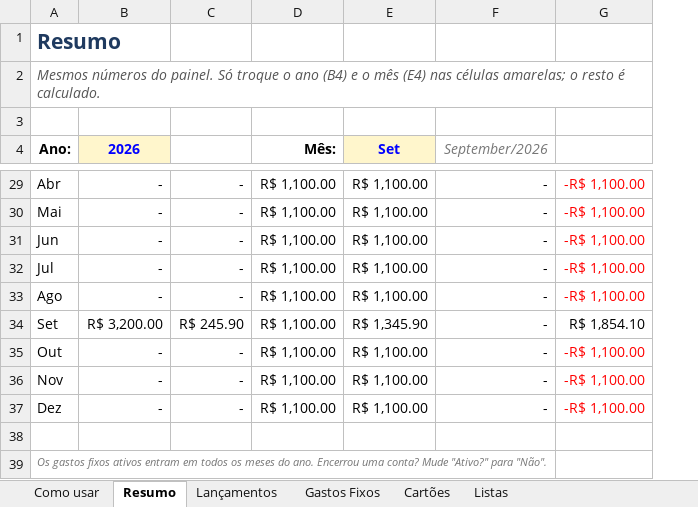
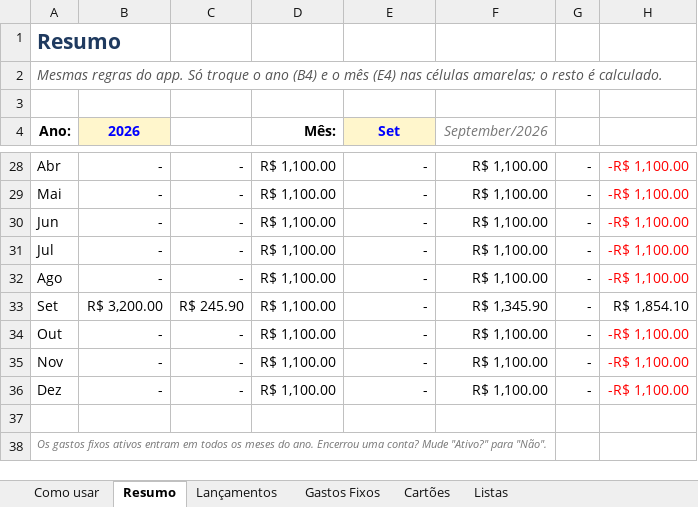
Before and after one commit to MarcosHenriqueBarbosaSantos/controle-gastos-pwa, an Excel workbook: modelo/Meus_Gastos_Modelo.xlsx, sheet Resumo, drawn as a sheet; only a part is shown, gaps mark what is left out; values as stored, in another font and other column widths than the file's, no borders; charts and pictures not drawn; addresses are those after the commit; the diff covers the shown part only; the diff names each change by its address in the sheet, - before the commit and + after, or states it on an @@ line.

```diff
--- a/modelo/Meus_Gastos_Modelo.xlsx (sheet Resumo)
+++ b/modelo/Meus_Gastos_Modelo.xlsx (sheet Resumo)
+column G, rows 28-36: all -
-A2 (Ano:): Mesmos números do painel. Só troque…
+A2 (Ano:): Mesmas regras do app. Só troque…
-E28:E32 (Set): R$ 1,100.00
+E28:E32 (Set): -
-F28:F32 (September/2026): -
+F28:F32 (September/2026): R$ 1,100.00
-E33 (Set): R$ 1,345.90
+E33 (Set): -
-F33 (September/2026): -
+F33 (September/2026): R$ 1,345.90
-E34:E36 (Set): R$ 1,100.00
+E34:E36 (Set): -
-F34:F36 (September/2026): -
+F34:F36 (September/2026): R$ 1,100.00
```
Also changed, not shown: 4 added rows, 5 removed rows, 22 edited cells and cell formats elsewhere in this sheet, sheet Listas, sheet Como usar, sheet Gastos Fixos, sheet Cartões, sheet Lançamentos, formulas that keep their value, charts or pictures, 12 other files.
